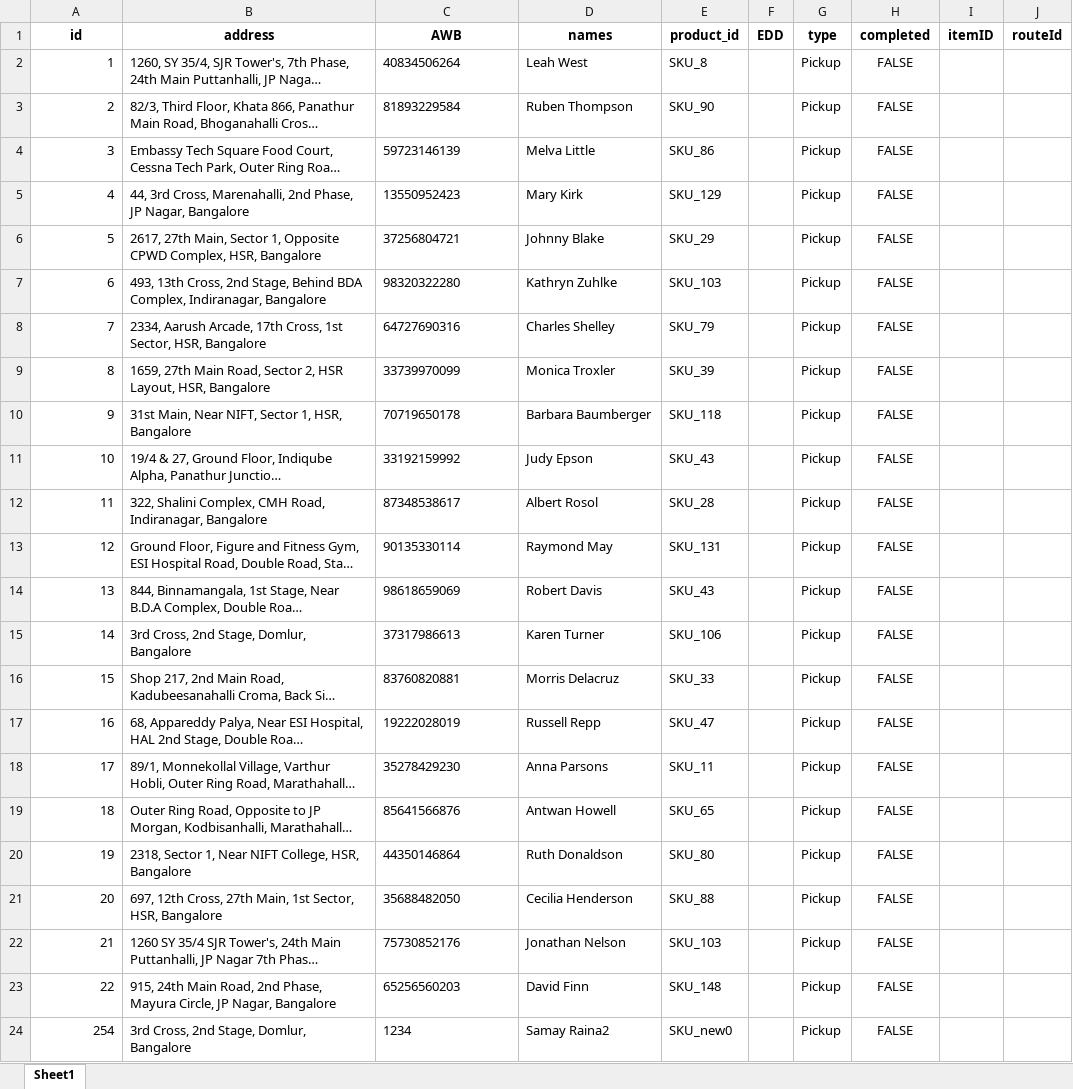
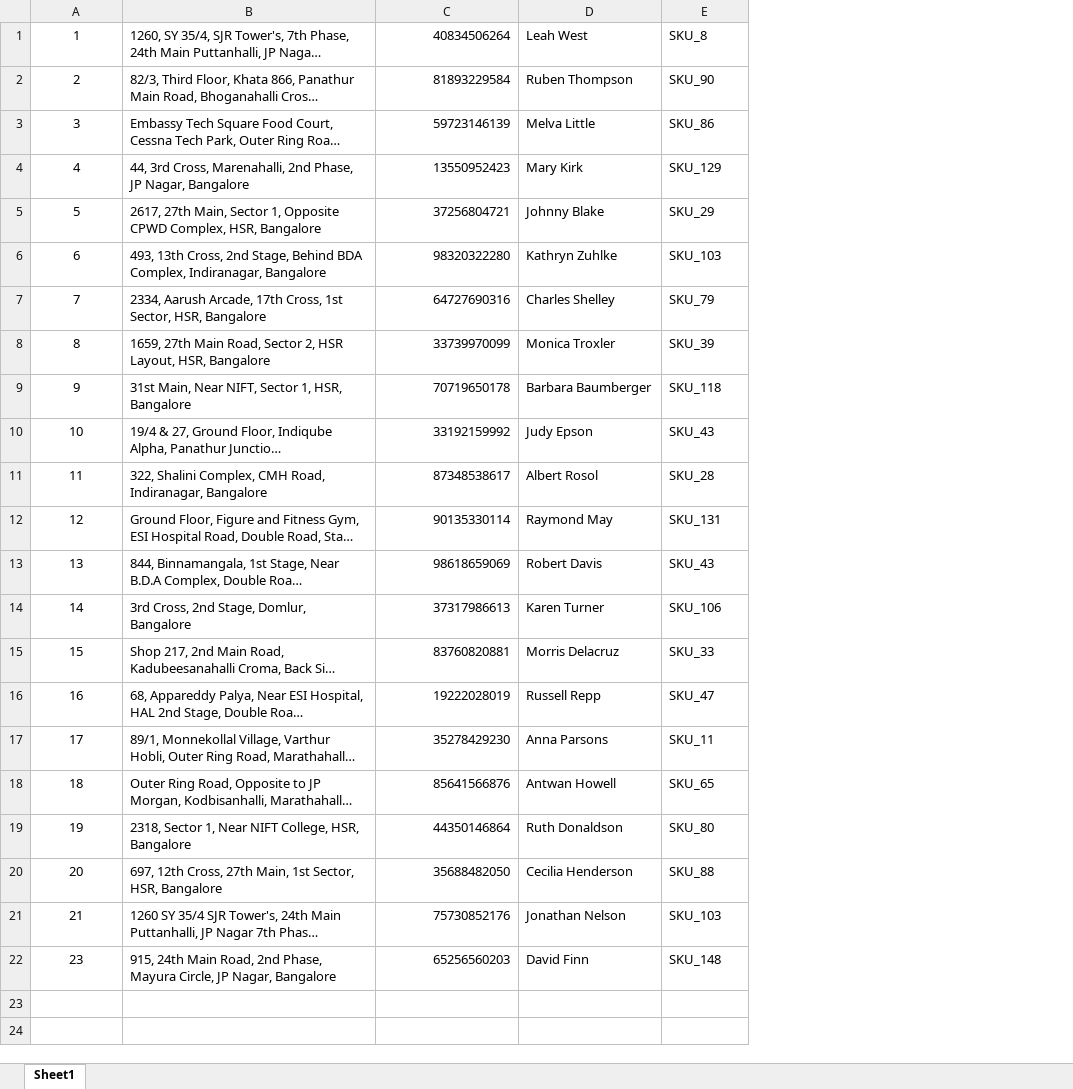
Before and after one commit to ChanBong/gshp_optimization, an Excel workbook: data/inter_iit_data/bangalore_pickups.xlsx, sheet Sheet1, drawn as a sheet; long unchanged cells end in …; values as stored, in another font and other column widths than the file's, no borders; removed rows and columns are numbered as before the commit, all else as after; the diff names each change by its address in the sheet, - before the commit and + after, or states it on an @@ line.

```diff
--- a/data/inter_iit_data/bangalore_pickups.xlsx (sheet Sheet1)
+++ b/data/inter_iit_data/bangalore_pickups.xlsx (sheet Sheet1)
-column F, empty
-column G, rows 2-23: all Pickup
-column H, rows 2-23: all FALSE
-column I, empty
-column J, empty
-row 1: id | address | AWB | names | product_id | EDD | type | completed | itemID | routeId
-A1:A22 alignment: right
+A1:A22 alignment: center
-C1:C22 alignment: left
+C1:C22 alignment: right
@@ column A renumbered in row 22 @@
-row 24: 254 | 3rd Cross, 2nd Stage, Domlur, Bangalore | 1234 | Samay Raina2 | SKU_new0 |  | Pickup | FALSE
```
Also changed, not shown: data/inter_iit_data/address_cache.xlsx, data/inter_iit_data/clean_data_bangalore dispatch address.xlsx, 13 other files.
